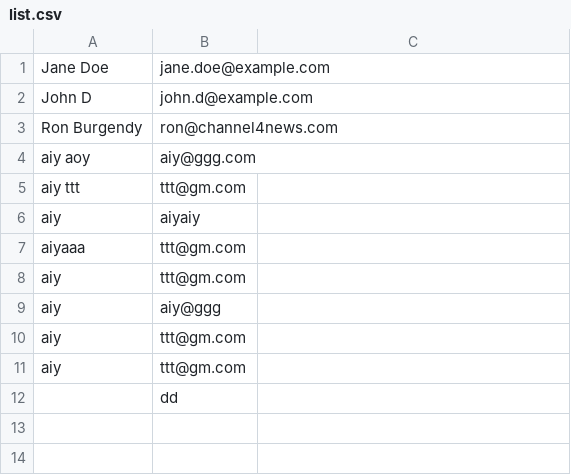
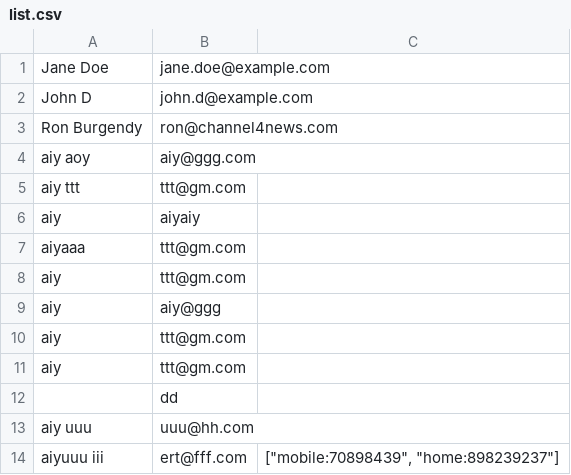
Before and after one commit to aiywatch/w2d1, a CSV file: contact list/list.csv, drawn as a sheet.

```diff
--- a/contact list/list.csv
+++ b/contact list/list.csv
@@ -12 +12,3 @@ aiy,ttt@gm.com
 "",dd
+aiy uuu,uuu@hh.com
+aiyuuu iii,ert@fff.com,"[""mobile:70898439"", ""home:898239237""]"
```
Also changed, not shown: 4 other files.
